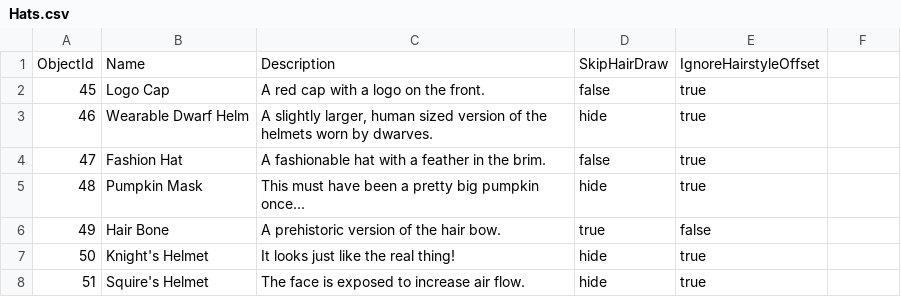
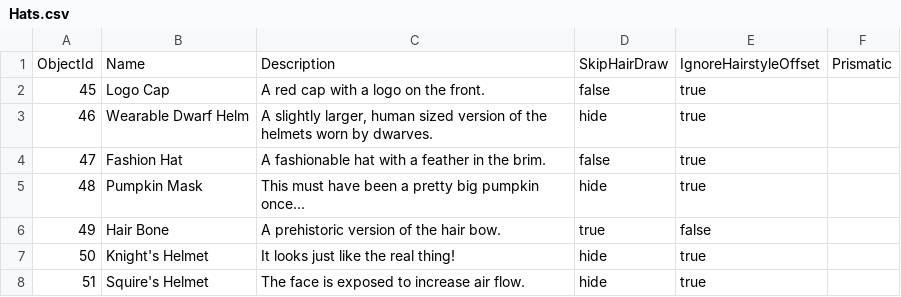
Before and after one commit to aftonsteps/stardewdata, a CSV file: Hats.csv, drawn as a sheet; only a part is shown.

Commit message:
Fixed null cell in hats data
- Added a new GameData constructor to deal with jagged arrays
- Updated Hat class to add empty cell for short rows in otherwise jagged array

```diff
--- a/Hats.csv
+++ b/Hats.csv
@@ -1,2 +1,2 @@
-"ObjectId","Name","Description","SkipHairDraw","IgnoreHairstyleOffset"
+"ObjectId","Name","Description","SkipHairDraw","IgnoreHairstyleOffset","Prismatic"
 "45","Logo Cap","A red cap with a logo on the front.","false","true"
```
Also changed, not shown: 6 other files.
